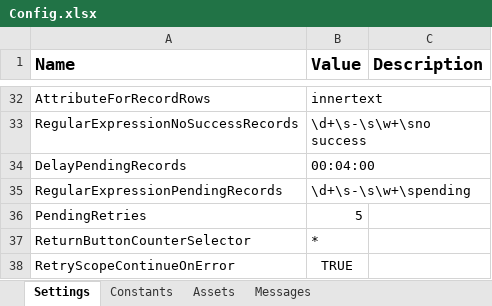
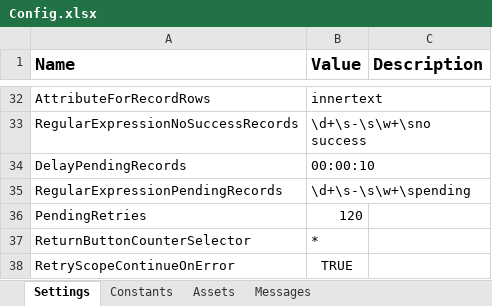
Before and after one commit to ok-omes-escrow/P002_090_PayCyleAfternoon_Dispatcher, an Excel workbook: Data/Config.xlsx, sheet Settings, drawn as a sheet; only a part is shown, gaps mark what is left out; values as stored, in another font and other column widths than the file's, no borders; the diff names each change by its address in the sheet, - before the commit and + after, or states it on an @@ line.

```diff
--- a/Data/Config.xlsx (sheet Settings)
+++ b/Data/Config.xlsx (sheet Settings)
-B34 (Value): 00:04:00
+B34 (Value): 00:00:10
-B36 (Value): 5
+B36 (Value): 120
```
Also changed, not shown: 11 other files.
